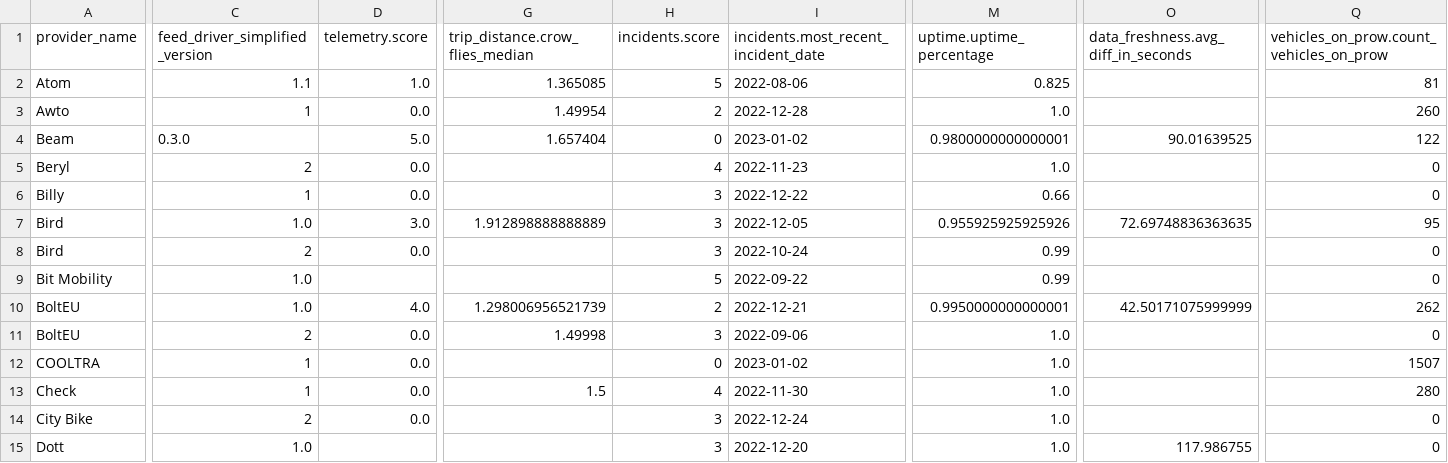
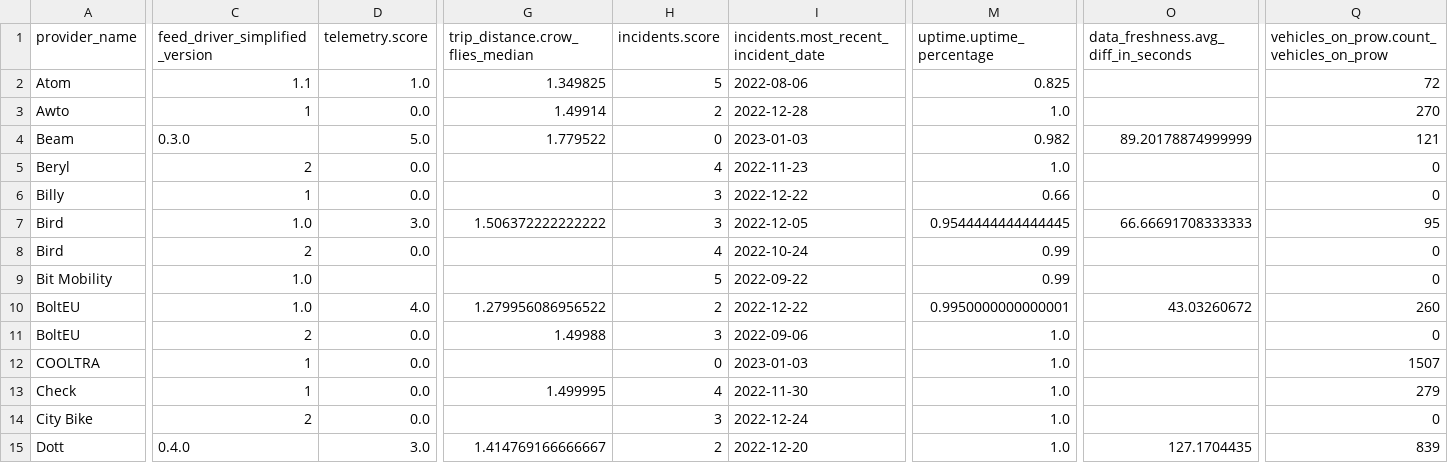
Before and after one commit to vianova-io/sli_feeds, a CSV file: sli_scores.csv, drawn as a sheet; only a part is shown, gaps mark what is left out; the diff covers the shown part only; the diff names each change by its address in the sheet, - before the commit and + after, or states it on an @@ line.

Commit message:
feat: new version of feeds SLI

```diff
--- a/sli_scores.csv
+++ b/sli_scores.csv
-G2 (trip_distance.crow_flies_median): 1.365085
+G2 (trip_distance.crow_flies_median): 1.349825
-Q2: 81
+Q2: 72
-G3 (trip_distance.crow_flies_median): 1.49954
+G3 (trip_distance.crow_flies_median): 1.49914
-Q3: 260
+Q3: 270
-G4 (trip_distance.crow_flies_median): 1.657404
+G4 (trip_distance.crow_flies_median): 1.779522
-I4: 2023-01-02
+I4: 2023-01-03
-M4 (uptime.uptime_percentage): 0.9800000000000001
+M4 (uptime.uptime_percentage): 0.982
-O4: 90.01639525
+O4: 89.20178874999999
-Q4: 122
+Q4: 121
-G7 (trip_distance.crow_flies_median): 1.912898888888889
+G7 (trip_distance.crow_flies_median): 1.506372222222222
-M7 (uptime.uptime_percentage): 0.955925925925926
+M7 (uptime.uptime_percentage): 0.9544444444444445
-O7: 72.69748836363635
+O7: 66.66691708333333
-H8 (incidents.score): 3
+H8 (incidents.score): 4
-G10 (trip_distance.crow_flies_median): 1.298006956521739
+G10 (trip_distance.crow_flies_median): 1.279956086956522
-I10: 2022-12-21
+I10: 2022-12-22
-O10: 42.50171075999999
+O10: 43.03260672
-Q10: 262
+Q10: 260
-G11 (trip_distance.crow_flies_median): 1.49998
+G11 (trip_distance.crow_flies_median): 1.49988
-I12: 2023-01-02
+I12: 2023-01-03
-G13 (trip_distance.crow_flies_median): 1.5
+G13 (trip_distance.crow_flies_median): 1.499995
-Q13: 280
+Q13: 279
-C15 (feed_driver_simplified_version): 1.0
+C15 (feed_driver_simplified_version): 0.4.0
-D15 (telemetry.score): (empty)
+D15 (telemetry.score): 3.0
-G15 (trip_distance.crow_flies_median): (empty)
+G15 (trip_distance.crow_flies_median): 1.414769166666667
-H15 (incidents.score): 3
+H15 (incidents.score): 2
-O15: 117.986755
+O15: 127.1704435
-Q15: 0
+Q15: 839
```
Also changed, not shown: 122 edited cells elsewhere in this file, 1 other file.
